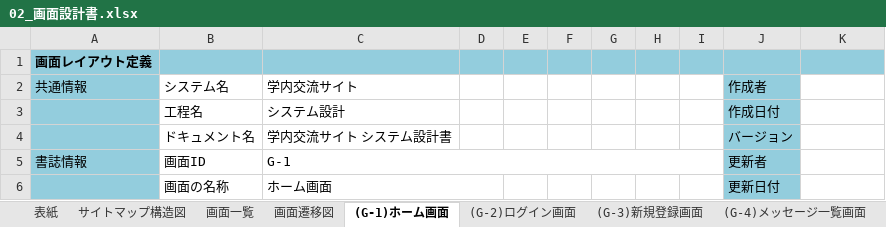
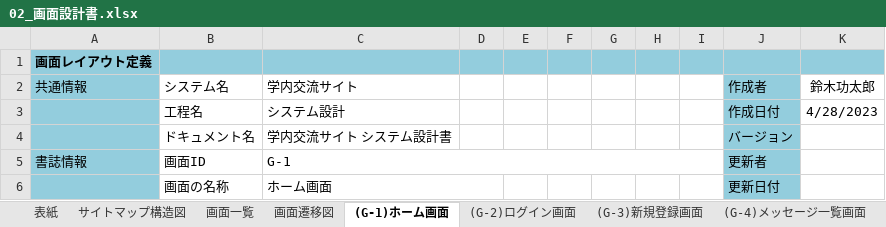
Before and after one commit to Nakashima0000/2023Dev3Early, an Excel workbook: 02_画面設計書・モックアップ/02_画面設計書.xlsx, sheet (G-1)ホーム画面, drawn as a sheet; only a part is shown; values as stored, in another font and other column widths than the file's, no borders; charts and pictures not drawn; the diff covers the shown part only; the diff names each change by its address in the sheet, - before the commit and + after, or states it on an @@ line.

```diff
--- a/02_画面設計書・モックアップ/02_画面設計書.xlsx (sheet (G-1)ホーム画面)
+++ b/02_画面設計書・モックアップ/02_画面設計書.xlsx (sheet (G-1)ホーム画面)
-K2: (empty)
+K2: 鈴木功太郎
-K3 (鈴木功太郎): (empty)
+K3 (鈴木功太郎): 4/28/2023
```
Also changed, not shown: 10 added rows and 55 edited cells elsewhere in this sheet, sheet (G-7)マイページ画面, charts or pictures.
